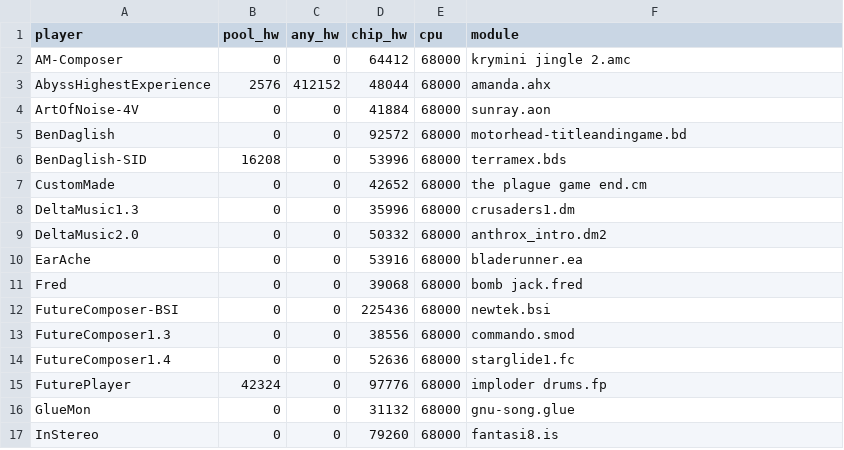
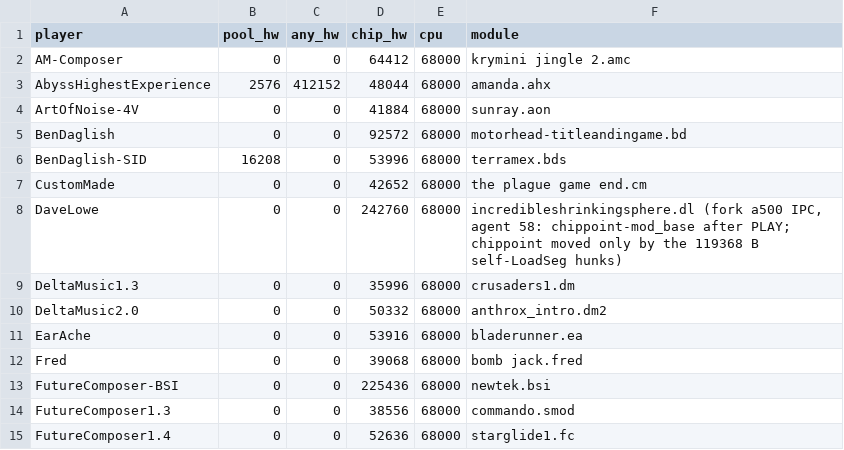
Before and after one commit to spotUP/DEViLBOX, a TSV file: third-party/amiga-adf/amiga/uade_arena_sizes.tsv, drawn as a sheet; only a part is shown; the shorter side is filled out with more unchanged rows.

Commit message:
Add measured DaveLowe arena row and fix the loadseg_bytes docstring
DaveLowe had no row, so the stager charged the unmeasured 64K default
pool on top of the self-LoadSeg hunks and the link overran chip RAM.
Measured on the fork Amiberry a500 over IPC after PLAY: chippoint moved
by exactly the 119,368 relocated hunk bytes, the ANY pointer stayed at
the arena base, so pool_hw 0 / any_hw 0. The docstring still described
the pre-78dbd1dbe file copy; it now says self-LoadSeg relocates from
moduleptr and only the relocated hunks are charged.

```diff
--- a/third-party/amiga-adf/amiga/uade_arena_sizes.tsv
+++ b/third-party/amiga-adf/amiga/uade_arena_sizes.tsv
@@ -7,2 +7,3 @@ BenDaglish-SID	16208	0	53996	68000	terramex.bds
 CustomMade	0	0	42652	68000	the plague game end.cm
+DaveLowe	0	0	242760	68000	incredibleshrinkingsphere.dl (fork a500 IPC, agent 58: chippoint-mod_base after PLAY; chippoint moved only by the 119368 B self-LoadSeg hunks)
 DeltaMusic1.3	0	0	35996	68000	crusaders1.dm
```
Also changed, not shown: 1 other file.
